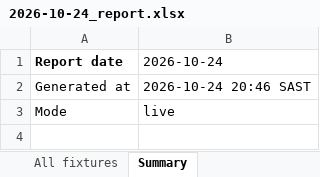
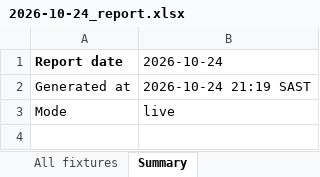
Before and after one commit to mwanzajerry14-bit/soccer-value-bets, an Excel workbook: reports/2026-10-24_report.xlsx, sheet Summary, drawn as a sheet; only a part is shown; values as stored, in another font and other column widths than the file's, no borders; the diff covers the shown part only; the diff names each change by its address in the sheet, - before the commit and + after, or states it on an @@ line.

```diff
--- a/reports/2026-10-24_report.xlsx (sheet Summary)
+++ b/reports/2026-10-24_report.xlsx (sheet Summary)
-B2 (2026-10-24): 2026-10-24 20:46 SAST
+B2 (2026-10-24): 2026-10-24 21:19 SAST
```
Also changed, not shown: 4 edited cells elsewhere in this sheet, sheet All fixtures, sheet Value bets, 6 other files.
